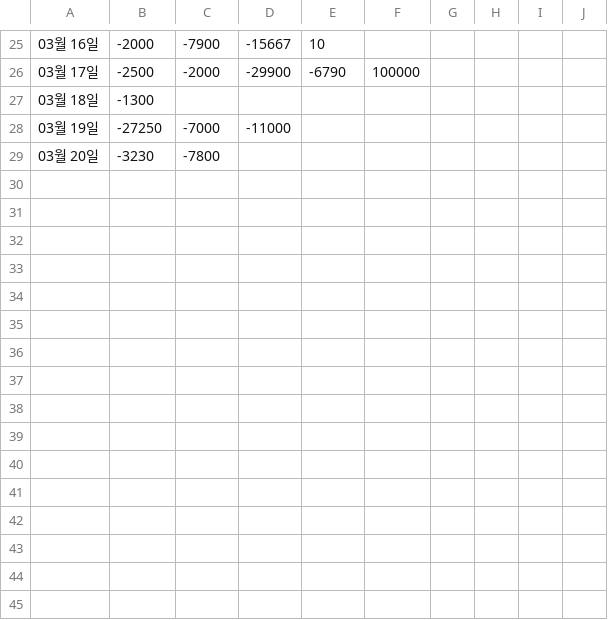
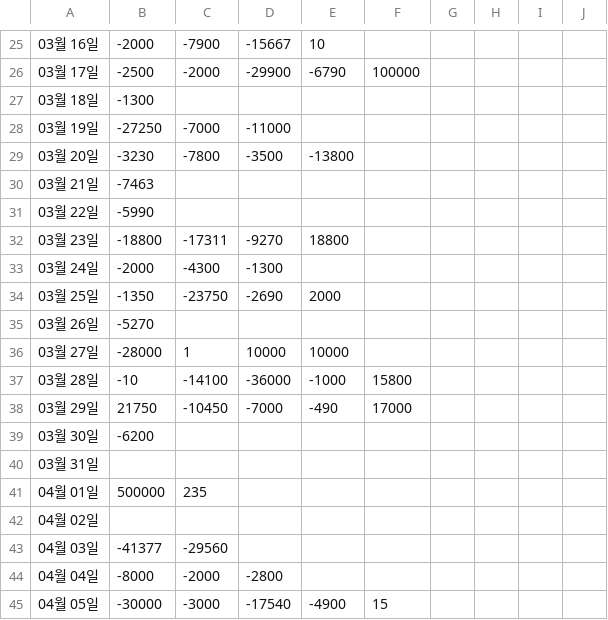
Before and after one commit to Cheol-Will/Python_study_jupyter, a CSV file: Household_Ledger_Total.csv, drawn as a sheet; only a part is shown, gaps mark what is left out.

```diff
--- a/Household_Ledger_Total.csv
+++ b/Household_Ledger_Total.csv
@@ -28,2 +28,18 @@
 03월 19일,-27250,-7000,-11000,,,,,,
-03월 20일,-3230,-7800,,,,,,,
+03월 20일,-3230,-7800,-3500,-13800,,,,,
+03월 21일,-7463,,,,,,,,
+03월 22일,-5990,,,,,,,,
+03월 23일,-18800,-17311,-9270,18800,,,,,
+03월 24일,-2000,-4300,-1300,,,,,,
+03월 25일,-1350,-23750,-2690,2000,,,,,
+03월 26일,-5270,,,,,,,,
+03월 27일,-28000,1,10000,10000,,,,,
+03월 28일,-10,-14100,-36000,-1000,15800,,,,
+03월 29일,21750,-10450,-7000,-490,17000,,,,
+03월 30일 ,-6200,,,,,,,,
+03월 31일,,,,,,,,,
+04월 01일,500000,235,,,,,,,
+04월 02일,,,,,,,,,
+04월 03일,-41377,-29560,,,,,,,
+04월 04일,-8000,-2000,-2800,,,,,,
+04월 05일,-30000,-3000,-17540,-4900,15,,,,
```
Also changed, not shown: Household_Ledger_Expense.csv, 15 other files.
